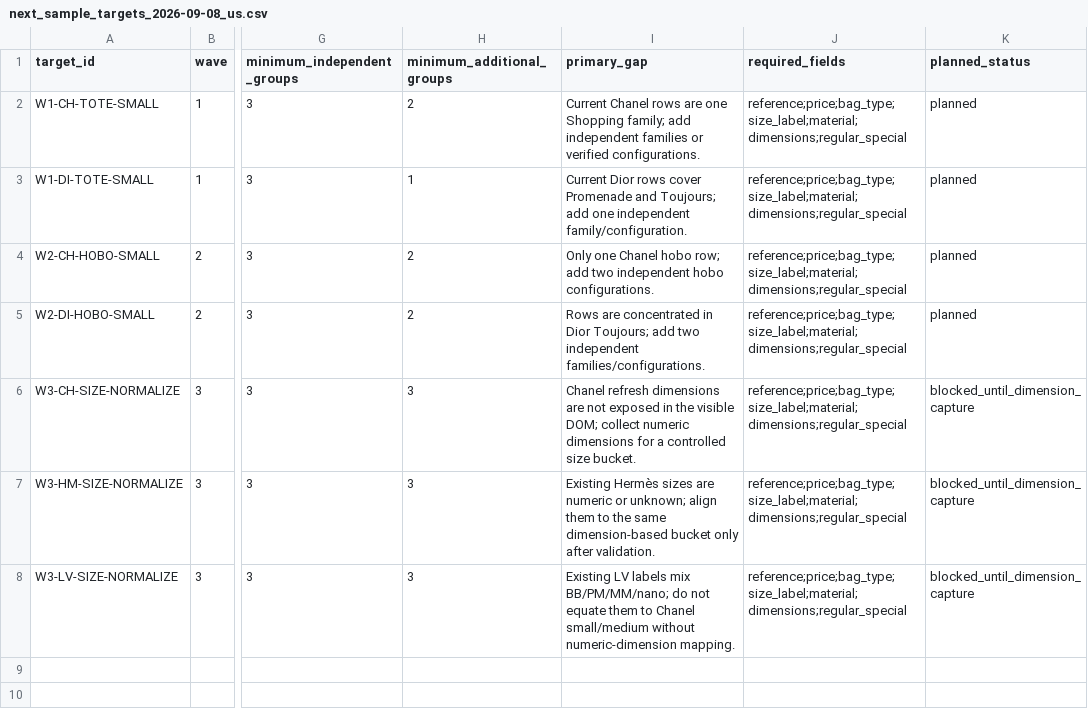
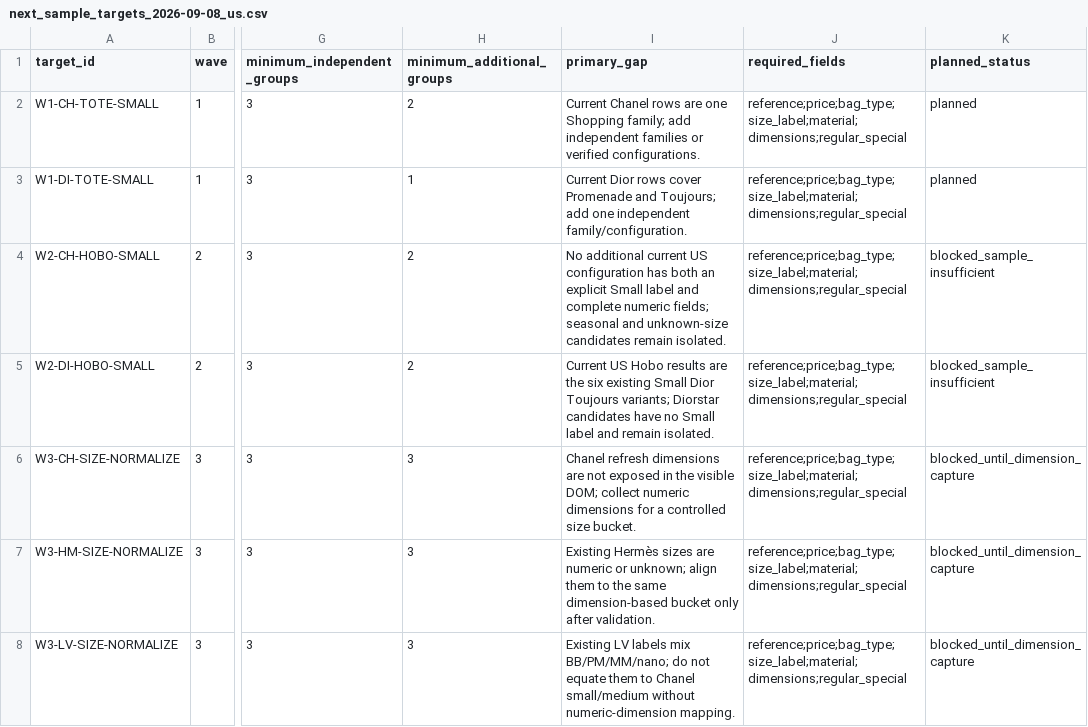
Before and after one commit to gabriel232ch/luxury-handbag-price-architecture, a CSV file: research_r1/data/next_sample_targets_2026-09-08_us.csv, drawn as a sheet; only a part is shown, gaps mark what is left out; the diff names each change by its address in the sheet, - before the commit and + after, or states it on an @@ line.

Commit message:
Close Wave 2 hobo route as directional

```diff
--- a/research_r1/data/next_sample_targets_2026-09-08_us.csv
+++ b/research_r1/data/next_sample_targets_2026-09-08_us.csv
-I4 (primary_gap): Only one Chanel hobo row; add two independent hobo configurations.
+I4 (primary_gap): No additional current US configuration has both an explicit Small label and complete numeric fields; seasonal and unknown-size candidates remain isolated.
-K4:K5 (planned_status): planned
+K4:K5 (planned_status): blocked_sample_insufficient
-I5 (primary_gap): Rows are concentrated in Dior Toujours; add two independent families/configurations.
+I5 (primary_gap): Current US Hobo results are the six existing Small Dior Toujours variants; Diorstar candidates have no Small label and remain isolated.
```
Also changed, not shown: 2 other files.
